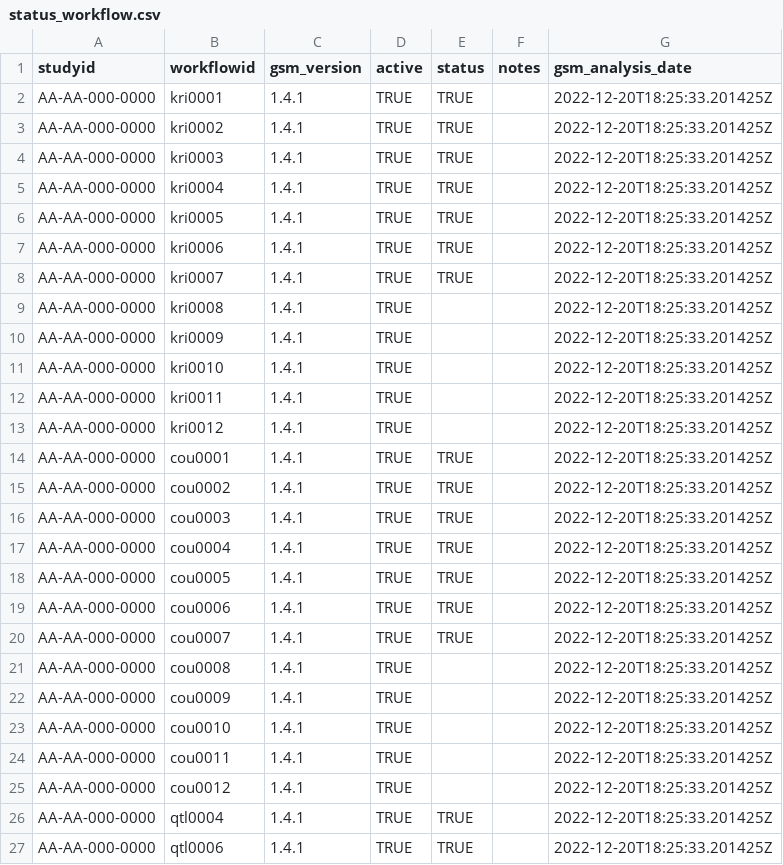
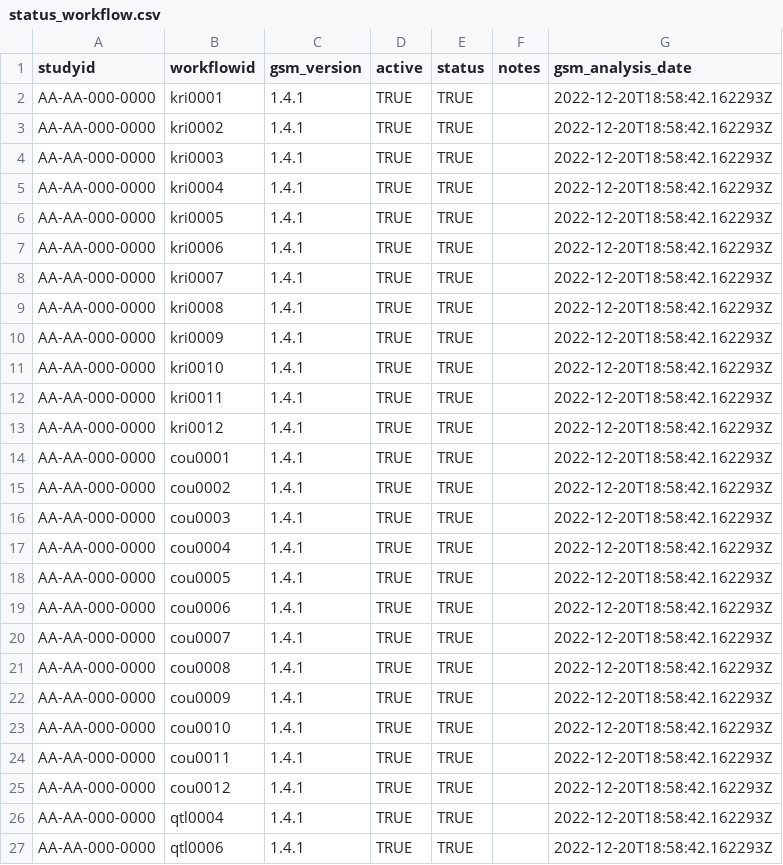
Before and after one commit to Gilead-BioStats/gsm.viz, a CSV file: examples/data/status_workflow.csv, drawn as a sheet.

Commit message:
update data

```diff
--- a/examples/data/status_workflow.csv
+++ b/examples/data/status_workflow.csv
@@ -1,27 +1,27 @@
 studyid,workflowid,gsm_version,active,status,notes,gsm_analysis_date
-AA-AA-000-0000,kri0001,1.4.1,TRUE,TRUE,,2022-12-20T18:25:33.201425Z
-AA-AA-000-0000,kri0002,1.4.1,TRUE,TRUE,,2022-12-20T18:25:33.201425Z
-AA-AA-000-0000,kri0003,1.4.1,TRUE,TRUE,,2022-12-20T18:25:33.201425Z
-AA-AA-000-0000,kri0004,1.4.1,TRUE,TRUE,,2022-12-20T18:25:33.201425Z
-AA-AA-000-0000,kri0005,1.4.1,TRUE,TRUE,,2022-12-20T18:25:33.201425Z
-AA-AA-000-0000,kri0006,1.4.1,TRUE,TRUE,,2022-12-20T18:25:33.201425Z
-AA-AA-000-0000,kri0007,1.4.1,TRUE,TRUE,,2022-12-20T18:25:33.201425Z
-AA-AA-000-0000,kri0008,1.4.1,TRUE,,,2022-12-20T18:25:33.201425Z
-AA-AA-000-0000,kri0009,1.4.1,TRUE,,,2022-12-20T18:25:33.201425Z
-AA-AA-000-0000,kri0010,1.4.1,TRUE,,,2022-12-20T18:25:33.201425Z
-AA-AA-000-0000,kri0011,1.4.1,TRUE,,,2022-12-20T18:25:33.201425Z
-AA-AA-000-0000,kri0012,1.4.1,TRUE,,,2022-12-20T18:25:33.201425Z
-AA-AA-000-0000,cou0001,1.4.1,TRUE,TRUE,,2022-12-20T18:25:33.201425Z
-AA-AA-000-0000,cou0002,1.4.1,TRUE,TRUE,,2022-12-20T18:25:33.201425Z
-AA-AA-000-0000,cou0003,1.4.1,TRUE,TRUE,,2022-12-20T18:25:33.201425Z
-AA-AA-000-0000,cou0004,1.4.1,TRUE,TRUE,,2022-12-20T18:25:33.201425Z
-AA-AA-000-0000,cou0005,1.4.1,TRUE,TRUE,,2022-12-20T18:25:33.201425Z
-AA-AA-000-0000,cou0006,1.4.1,TRUE,TRUE,,2022-12-20T18:25:33.201425Z
-AA-AA-000-0000,cou0007,1.4.1,TRUE,TRUE,,2022-12-20T18:25:33.201425Z
-AA-AA-000-0000,cou0008,1.4.1,TRUE,,,2022-12-20T18:25:33.201425Z
-AA-AA-000-0000,cou0009,1.4.1,TRUE,,,2022-12-20T18:25:33.201425Z
-AA-AA-000-0000,cou0010,1.4.1,TRUE,,,2022-12-20T18:25:33.201425Z
-AA-AA-000-0000,cou0011,1.4.1,TRUE,,,2022-12-20T18:25:33.201425Z
-AA-AA-000-0000,cou0012,1.4.1,TRUE,,,2022-12-20T18:25:33.201425Z
-AA-AA-000-0000,qtl0004,1.4.1,TRUE,TRUE,,2022-12-20T18:25:33.201425Z
-AA-AA-000-0000,qtl0006,1.4.1,TRUE,TRUE,,2022-12-20T18:25:33.201425Z
+AA-AA-000-0000,kri0001,1.4.1,TRUE,TRUE,,2022-12-20T18:58:42.162293Z
+AA-AA-000-0000,kri0002,1.4.1,TRUE,TRUE,,2022-12-20T18:58:42.162293Z
+AA-AA-000-0000,kri0003,1.4.1,TRUE,TRUE,,2022-12-20T18:58:42.162293Z
+AA-AA-000-0000,kri0004,1.4.1,TRUE,TRUE,,2022-12-20T18:58:42.162293Z
+AA-AA-000-0000,kri0005,1.4.1,TRUE,TRUE,,2022-12-20T18:58:42.162293Z
+AA-AA-000-0000,kri0006,1.4.1,TRUE,TRUE,,2022-12-20T18:58:42.162293Z
+AA-AA-000-0000,kri0007,1.4.1,TRUE,TRUE,,2022-12-20T18:58:42.162293Z
+AA-AA-000-0000,kri0008,1.4.1,TRUE,TRUE,,2022-12-20T18:58:42.162293Z
+AA-AA-000-0000,kri0009,1.4.1,TRUE,TRUE,,2022-12-20T18:58:42.162293Z
+AA-AA-000-0000,kri0010,1.4.1,TRUE,TRUE,,2022-12-20T18:58:42.162293Z
+AA-AA-000-0000,kri0011,1.4.1,TRUE,TRUE,,2022-12-20T18:58:42.162293Z
+AA-AA-000-0000,kri0012,1.4.1,TRUE,TRUE,,2022-12-20T18:58:42.162293Z
+AA-AA-000-0000,cou0001,1.4.1,TRUE,TRUE,,2022-12-20T18:58:42.162293Z
+AA-AA-000-0000,cou0002,1.4.1,TRUE,TRUE,,2022-12-20T18:58:42.162293Z
+AA-AA-000-0000,cou0003,1.4.1,TRUE,TRUE,,2022-12-20T18:58:42.162293Z
+AA-AA-000-0000,cou0004,1.4.1,TRUE,TRUE,,2022-12-20T18:58:42.162293Z
+AA-AA-000-0000,cou0005,1.4.1,TRUE,TRUE,,2022-12-20T18:58:42.162293Z
+AA-AA-000-0000,cou0006,1.4.1,TRUE,TRUE,,2022-12-20T18:58:42.162293Z
+AA-AA-000-0000,cou0007,1.4.1,TRUE,TRUE,,2022-12-20T18:58:42.162293Z
+AA-AA-000-0000,cou0008,1.4.1,TRUE,TRUE,,2022-12-20T18:58:42.162293Z
+AA-AA-000-0000,cou0009,1.4.1,TRUE,TRUE,,2022-12-20T18:58:42.162293Z
+AA-AA-000-0000,cou0010,1.4.1,TRUE,TRUE,,2022-12-20T18:58:42.162293Z
+AA-AA-000-0000,cou0011,1.4.1,TRUE,TRUE,,2022-12-20T18:58:42.162293Z
+AA-AA-000-0000,cou0012,1.4.1,TRUE,TRUE,,2022-12-20T18:58:42.162293Z
+AA-AA-000-0000,qtl0004,1.4.1,TRUE,TRUE,,2022-12-20T18:58:42.162293Z
+AA-AA-000-0000,qtl0006,1.4.1,TRUE,TRUE,,2022-12-20T18:58:42.162293Z
```
Also changed, not shown: examples/data/meta_param.csv, examples/data/meta_workflow.csv, 24 other files.
